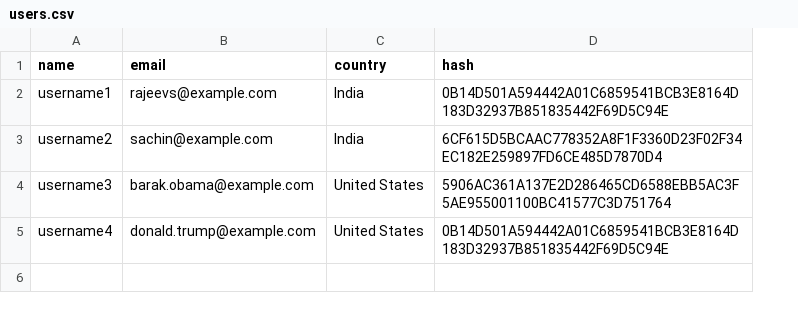
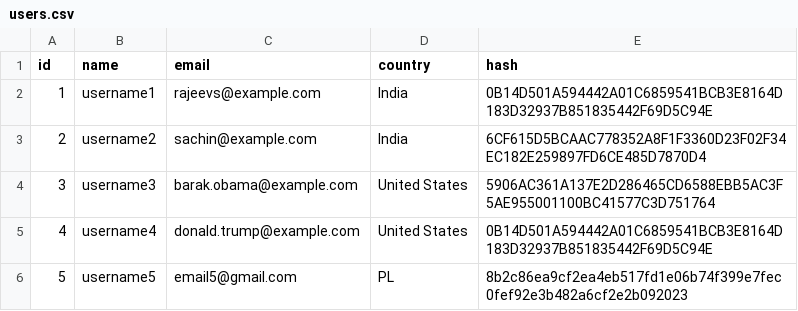
Before and after one commit to BlackOfWhite/SdaPasswordManager, a CSV file: src/main/resources/users.csv, drawn as a sheet; the diff names each change by its address in the sheet, - before the commit and + after, or states it on an @@ line.

```diff
--- a/src/main/resources/users.csv
+++ b/src/main/resources/users.csv
+column A (id), rows 2-5: 1 | 2 | 3 | 4
+row 6: 5 | username5 | email5@gmail.com | PL | 8b2c86ea9cf2ea4eb517fd1e06b74f399e7fec0fef92e3b482a6cf2e2b092023
```
Also changed, not shown: src/main/resources/passwords.csv, 11 other files.
